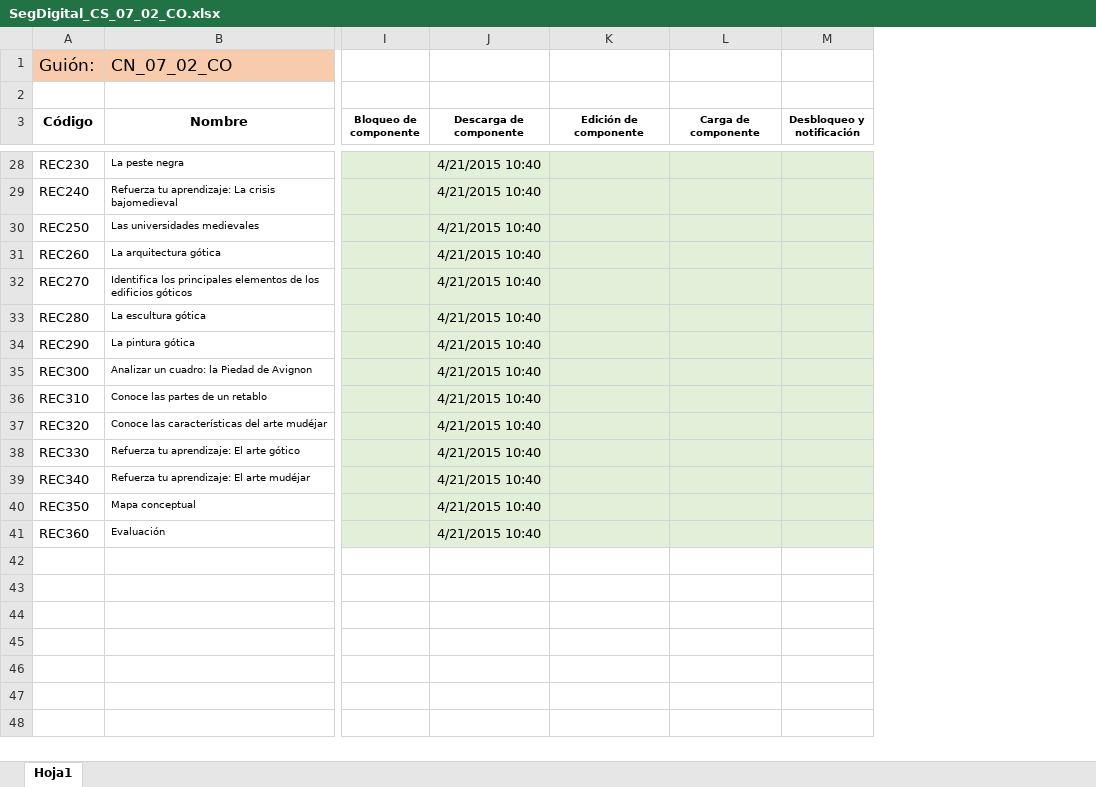
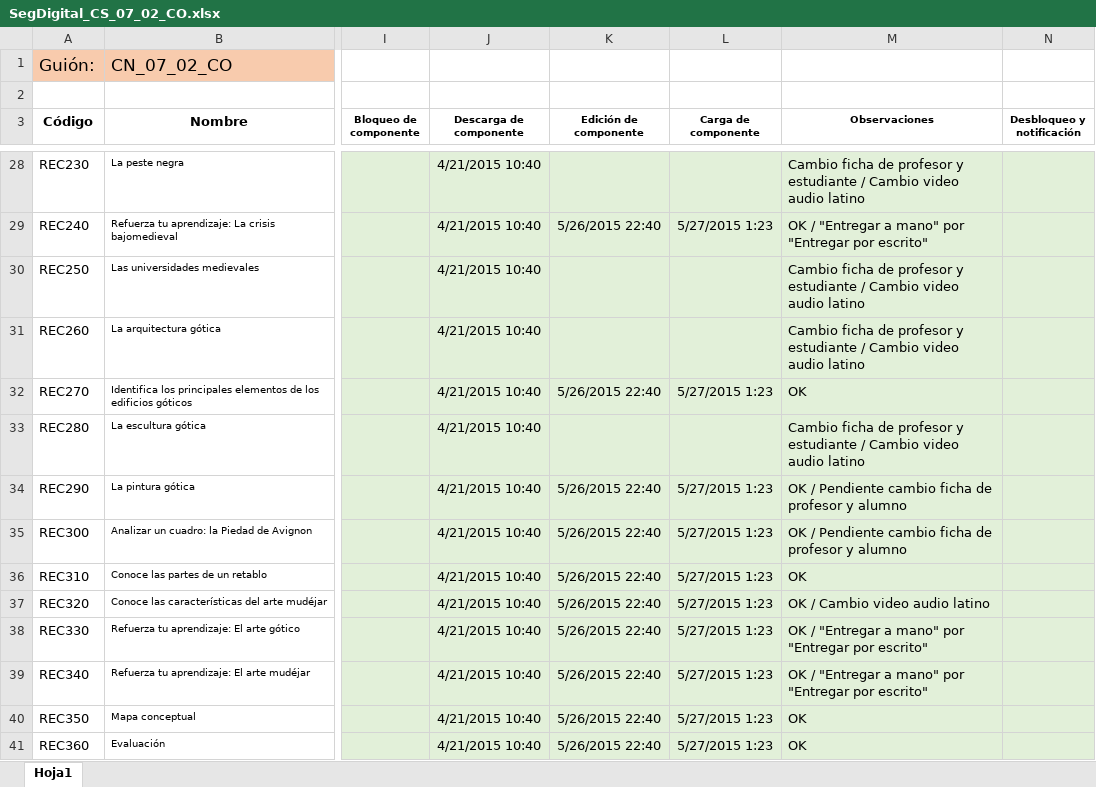
Before and after one commit to AulaPlanetaColombia/CienciasSociales, an Excel workbook: seguimiento/ProduccionDigital/SegDigital_CS_07_02_CO.xlsx, sheet Hoja1, drawn as a sheet; only a part is shown, gaps mark what is left out; values as stored, in another font and other column widths than the file's, no borders; the diff covers the shown part only; the diff names each change by its address in the sheet, - before the commit and + after, or states it on an @@ line.

```diff
--- a/seguimiento/ProduccionDigital/SegDigital_CS_07_02_CO.xlsx (sheet Hoja1)
+++ b/seguimiento/ProduccionDigital/SegDigital_CS_07_02_CO.xlsx (sheet Hoja1)
+column M (Observaciones), rows 28-41: Cambio ficha de profesor y estudiante / Cambio video audio latino | OK / "Entregar a mano" por "Entregar por escrito" | Cambio ficha de profesor y estudiante / Cambio video audio latino | Cambio ficha de profesor y estudiante / Cambio video audio latino | OK | Cambio ficha de profesor y estudiante / Cambio video audio latino | OK / Pendiente cambio ficha de profesor y alumno | OK / Pendiente cambio ficha de profesor y alumno | OK | OK / Cambio video audio latino | OK / "Entregar a mano" por "Entregar por escrito" | OK / "Entregar a mano" por "Entregar por escrito" | OK | OK
-K29 (Edición de componente): (empty)
+K29 (Edición de componente): 5/26/2015 22:40
-L29 (Carga de componente): (empty)
+L29 (Carga de componente): 5/27/2015 1:23
-K32 (Edición de componente): (empty)
+K32 (Edición de componente): 5/26/2015 22:40
-L32 (Carga de componente): (empty)
+L32 (Carga de componente): 5/27/2015 1:23
-K34:K41 (Edición de componente): (empty)
+K34:K41 (Edición de componente): 5/26/2015 22:40
-L34:L41 (Carga de componente): (empty)
+L34:L41 (Carga de componente): 5/27/2015 1:23
```
Also changed, not shown: 42 edited cells elsewhere in this sheet, seguimiento/ProduccionDigital/SegDigital_CS_06_01_CO.xlsx, seguimiento/ProduccionDigital/SegDigital_CS_06_02_CO.xlsx, 1 other file.
